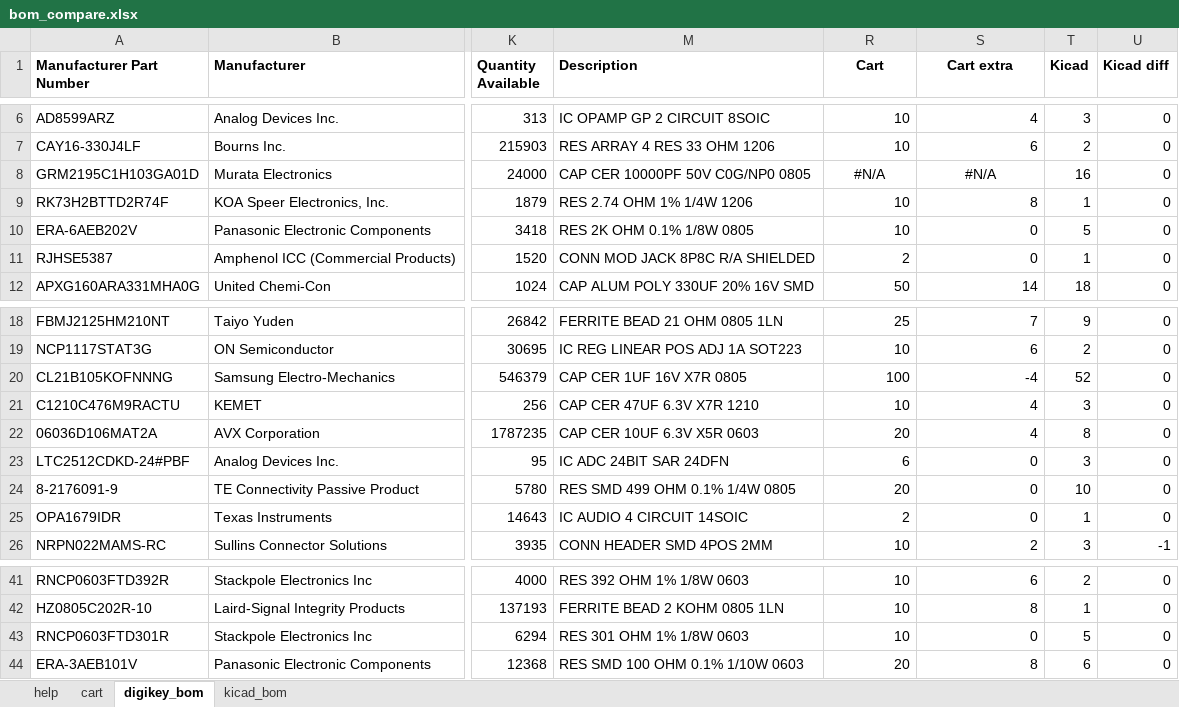
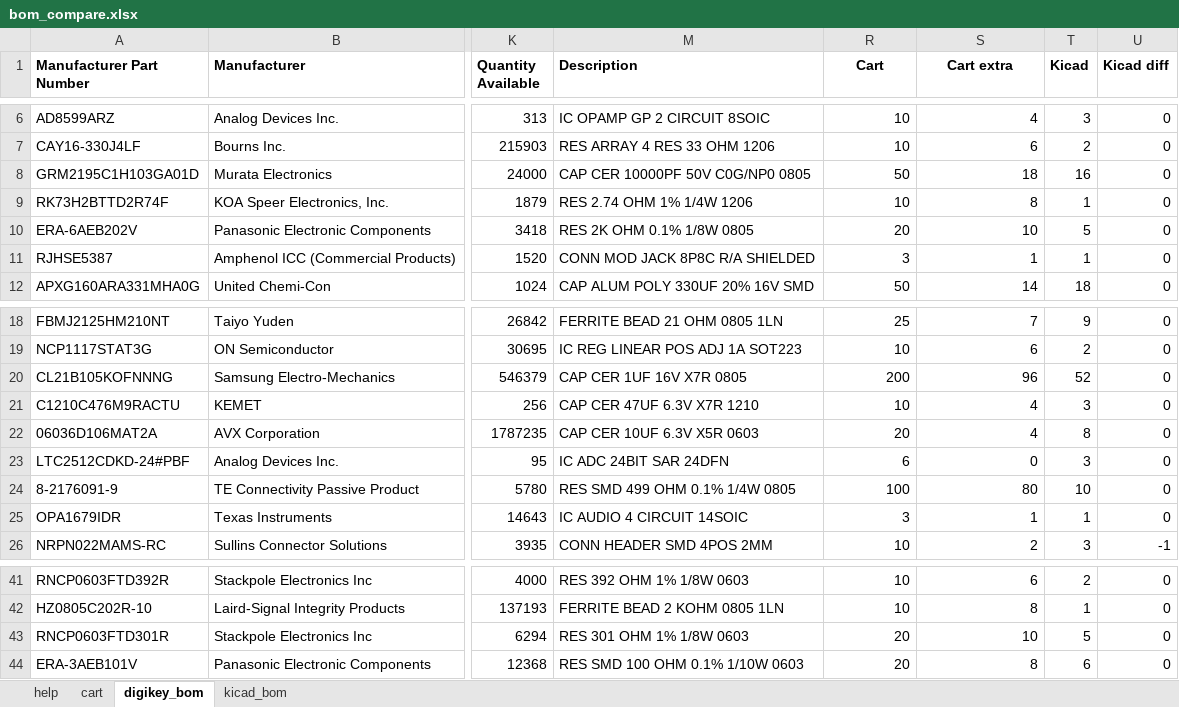
Before and after one commit to robmacl/ilemt_hw, an Excel workbook: parts/bom_compare.xlsx, sheet digikey_bom, drawn as a sheet; only a part is shown, gaps mark what is left out; values as stored, in another font and other column widths than the file's, no borders; conditional formats not drawn; the diff names each change by its address in the sheet, - before the commit and + after, or states it on an @@ line.

```diff
--- a/parts/bom_compare.xlsx (sheet digikey_bom)
+++ b/parts/bom_compare.xlsx (sheet digikey_bom)
-R8 (Cart): #N/A
+R8 (Cart): 50
-R8:S8 alignment: center
+R8:S8 alignment: right
-S8 (Cart extra): #N/A
+S8 (Cart extra): 18
-R10 (Cart): 10
+R10 (Cart): 20
-S10 (Cart extra): 0
+S10 (Cart extra): 10
-R11 (Cart): 2
+R11 (Cart): 3
-S11 (Cart extra): 0
+S11 (Cart extra): 1
-R20 (Cart): 100
+R20 (Cart): 200
-S20 (Cart extra): -4
+S20 (Cart extra): 96
-R24 (Cart): 20
+R24 (Cart): 100
-S24 (Cart extra): 0
+S24 (Cart extra): 80
-R25 (Cart): 2
+R25 (Cart): 3
-S25 (Cart extra): 0
+S25 (Cart extra): 1
-R43 (Cart): 10
+R43 (Cart): 20
-S43 (Cart extra): 0
+S43 (Cart extra): 10
```
Also changed, not shown: sheet cart, 3 other files.
